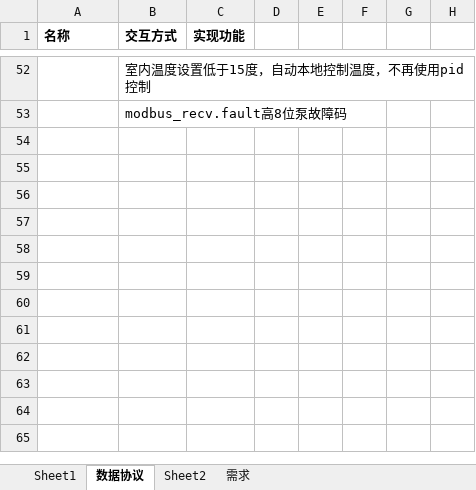
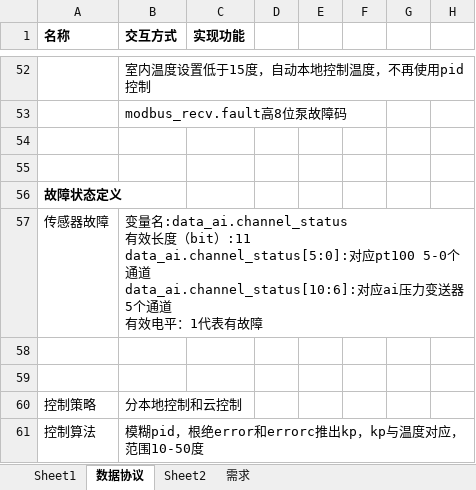
Before and after one commit to zhangmeng5337/Hardware, an Excel workbook: hotter/docs/协议.xlsx, sheet 数据协议, drawn as a sheet; only a part is shown, gaps mark what is left out; values as stored, in another font and other column widths than the file's, no borders; ↵ is a line break in a cell; the diff names each change by its address in the sheet, - before the commit and + after, or states it on an @@ line.

```diff
--- a/hotter/docs/协议.xlsx (sheet 数据协议)
+++ b/hotter/docs/协议.xlsx (sheet 数据协议)
+row 54: (empty)
+row 55: (empty)
+row 56: 故障状态定义
+row 57: 传感器故障 | 变量名:data_ai.channel_status ↵ 有效长度（bit）:11 ↵ data_ai.channel_status[5:0]:对应pt100 5-0个通道 ↵ data_ai.channel_status[10:6]:对应ai压力变送器5个通道 ↵ 有效电平：1代表有故障
+row 58: (empty)
+row 59: (empty)
+row 60: 控制策略 | 分本地控制和云控制
+row 61: 控制算法 | 模糊pid，根绝error和errorc推出kp，kp与温度对应，范围10-50度
```
Also changed, not shown: 23 other files.
